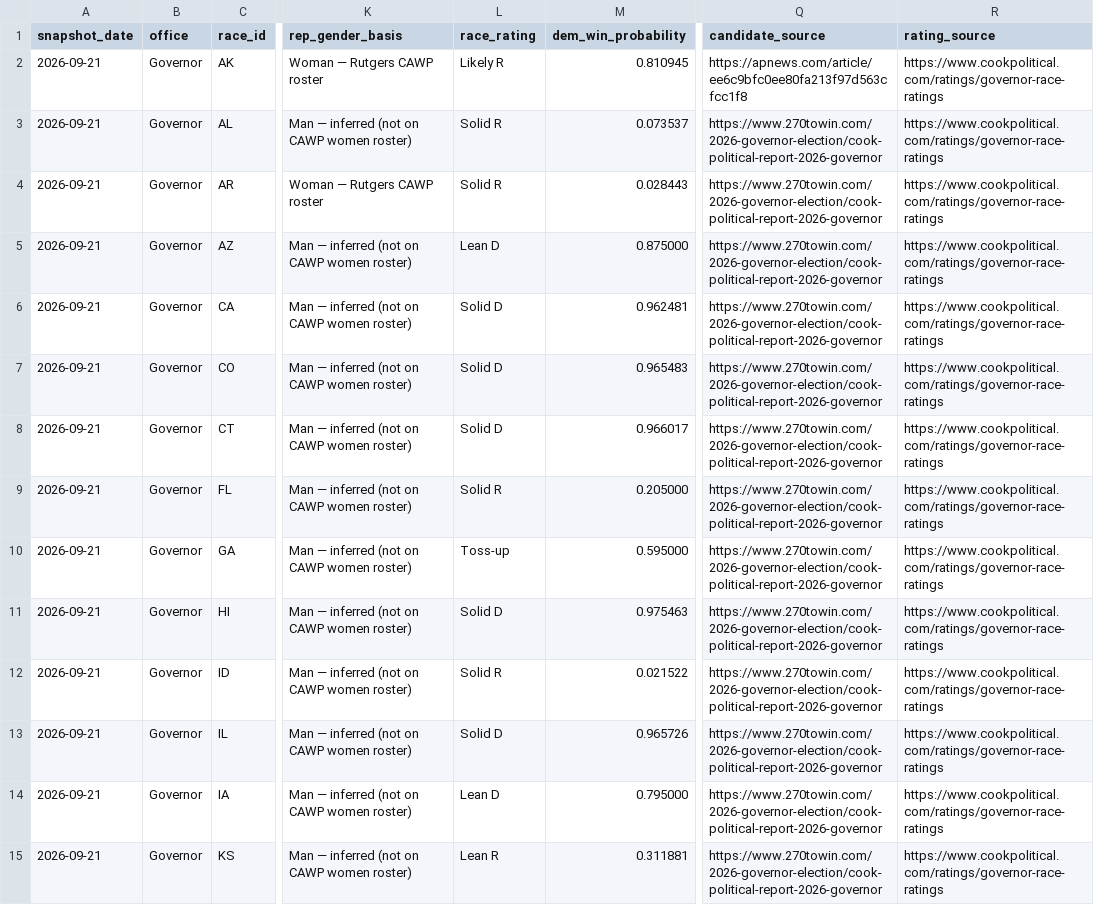
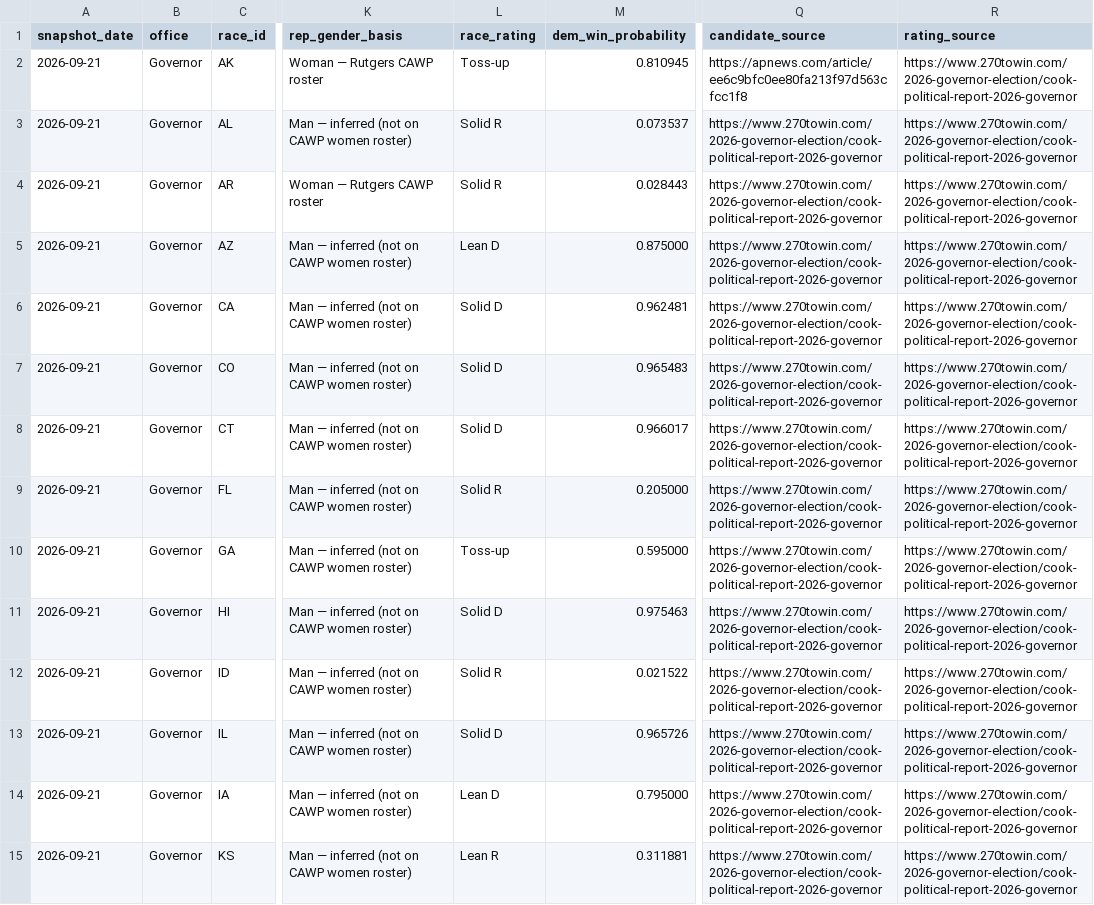
Before and after one commit to etrrosenman/morewomeninoffice, a CSV file: public/data/governor.csv, drawn as a sheet; only a part is shown, gaps mark what is left out; the diff covers the shown part only; the diff names each change by its address in the sheet, - before the commit and + after, or states it on an @@ line.

Commit message:
cook fix

```diff
--- a/public/data/governor.csv
+++ b/public/data/governor.csv
-L2 (race_rating): Likely R
+L2 (race_rating): Toss-up
-R2:R15 (rating_source): https://www.cookpolitical.com/ratings/governor-race-ratings
+R2:R15 (rating_source): https://www.270towin.com/2026-governor-election/cook-political-report-2026-governor
```
Also changed, not shown: 23 edited cells elsewhere in this file, public/data/senate.csv, 5 other files.
